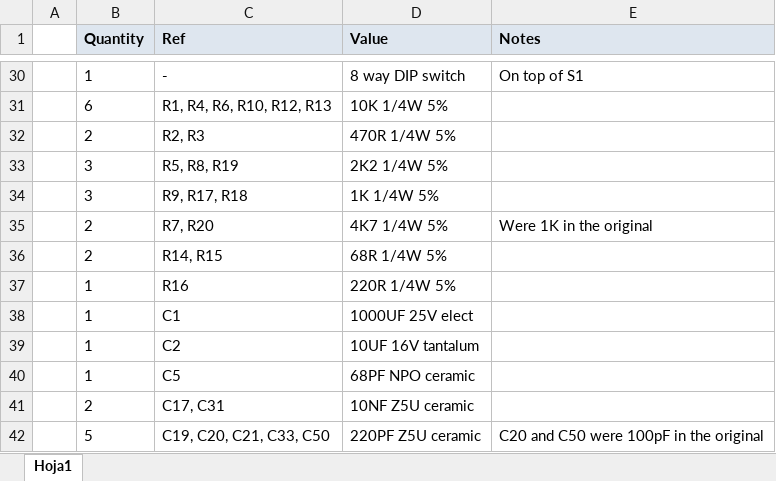
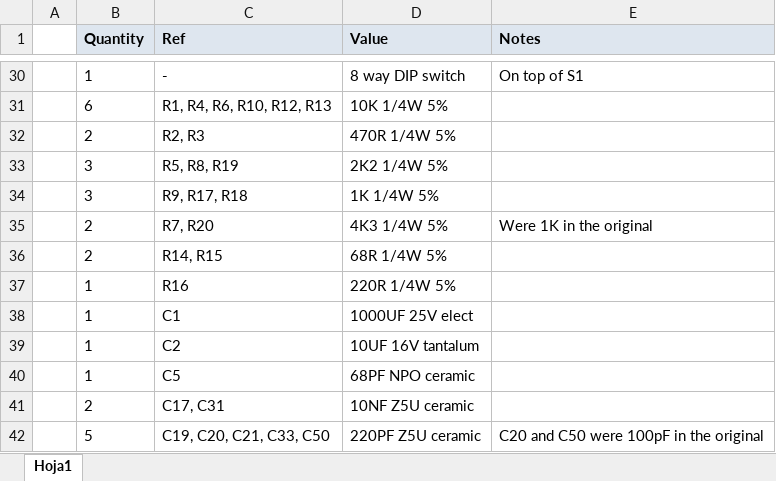
Before and after one commit to eduardocasino/k-1008-visable-memory-card-replica, an Excel workbook: docs/bom.xlsx, sheet Hoja1, drawn as a sheet; only a part is shown, gaps mark what is left out; values as stored, in another font and other column widths than the file's, no borders; the diff names each change by its address in the sheet, - before the commit and + after, or states it on an @@ line.

Commit message:
Fix value for R7 and R20 in the BOM

```diff
--- a/docs/bom.xlsx (sheet Hoja1)
+++ b/docs/bom.xlsx (sheet Hoja1)
-D35 (Value): 4K7 1/4W 5%
+D35 (Value): 4K3 1/4W 5%
```
